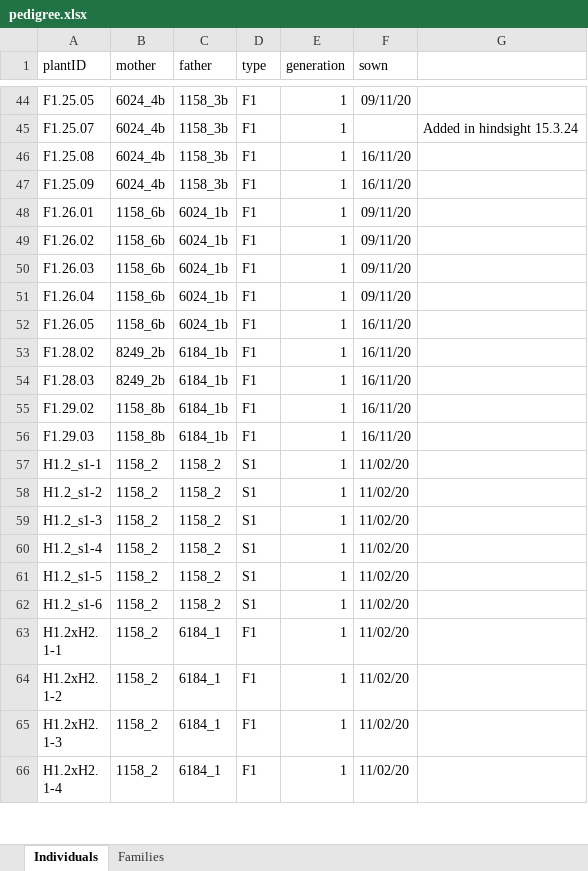
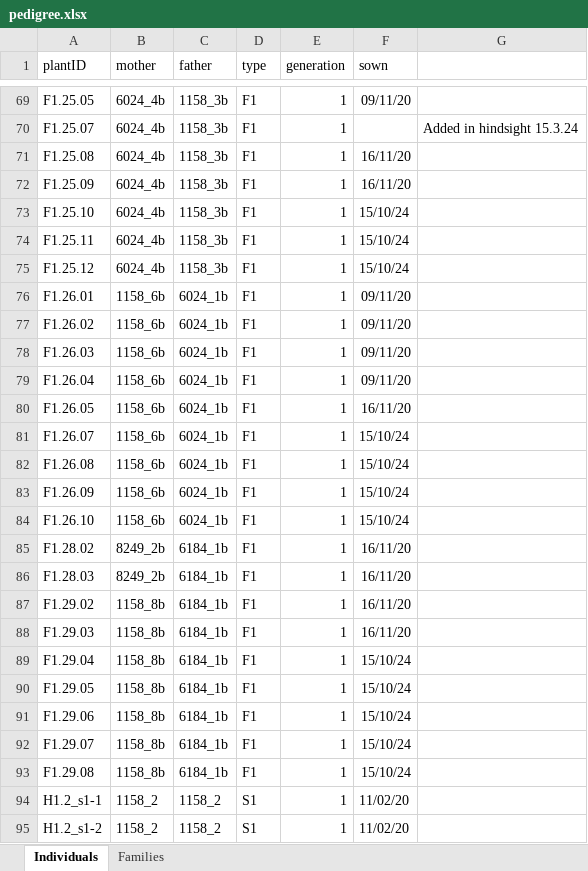
Before and after one commit to ellisztamas/meth_pedigree, an Excel workbook: 01_data/01_cross_design/pedigree.xlsx, sheet Individuals, drawn as a sheet; only a part is shown, gaps mark what is left out; the shorter side is filled out with more unchanged rows; values as stored, in another font and other column widths than the file's, no borders; the diff covers the shown part only; the diff names each change by its address in the sheet, - before the commit and + after, or states it on an @@ line.

```diff
--- a/01_data/01_cross_design/pedigree.xlsx (sheet Individuals)
+++ b/01_data/01_cross_design/pedigree.xlsx (sheet Individuals)
+row 73: F1.25.10 | 6024_4b | 1158_3b | F1 | 1 | 15/10/24
+row 74: F1.25.11 | 6024_4b | 1158_3b | F1 | 1 | 15/10/24
+row 75: F1.25.12 | 6024_4b | 1158_3b | F1 | 1 | 15/10/24
+row 81: F1.26.07 | 1158_6b | 6024_1b | F1 | 1 | 15/10/24
+row 82: F1.26.08 | 1158_6b | 6024_1b | F1 | 1 | 15/10/24
+row 83: F1.26.09 | 1158_6b | 6024_1b | F1 | 1 | 15/10/24
+row 84: F1.26.10 | 1158_6b | 6024_1b | F1 | 1 | 15/10/24
+row 89: F1.29.04 | 1158_8b | 6184_1b | F1 | 1 | 15/10/24
+row 90: F1.29.05 | 1158_8b | 6184_1b | F1 | 1 | 15/10/24
+row 91: F1.29.06 | 1158_8b | 6184_1b | F1 | 1 | 15/10/24
+row 92: F1.29.07 | 1158_8b | 6184_1b | F1 | 1 | 15/10/24
+row 93: F1.29.08 | 1158_8b | 6184_1b | F1 | 1 | 15/10/24
```
Also changed, not shown: 55 added rows elsewhere in this sheet, sheet Families, 6 other files.
